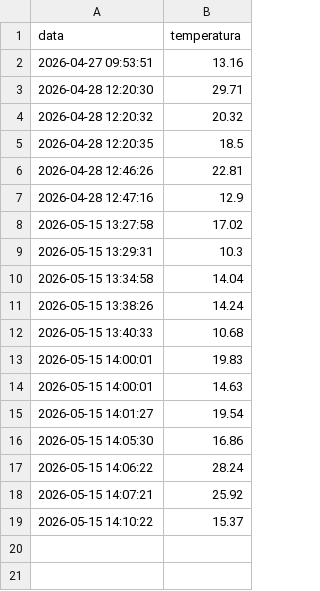
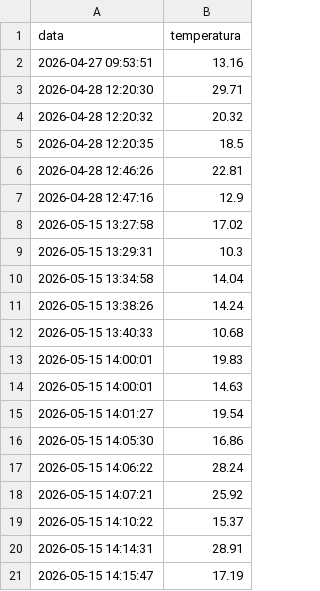
Before and after one commit to LAIAAAAAAAAAAAAAAAAAAAAAAAAA/temperatura, a CSV file: temperatures.csv, drawn as a sheet.

Commit message:
Actualització automàtica

```diff
--- a/temperatures.csv
+++ b/temperatures.csv
@@ -19 +19,3 @@ data,temperatura
 2026-05-15 14:10:22,15.37
+2026-05-15 14:14:31,28.91
+2026-05-15 14:15:47,17.19
```
